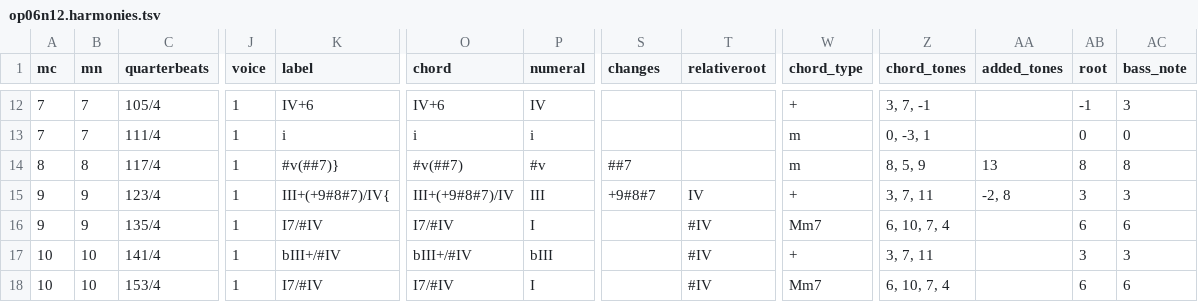
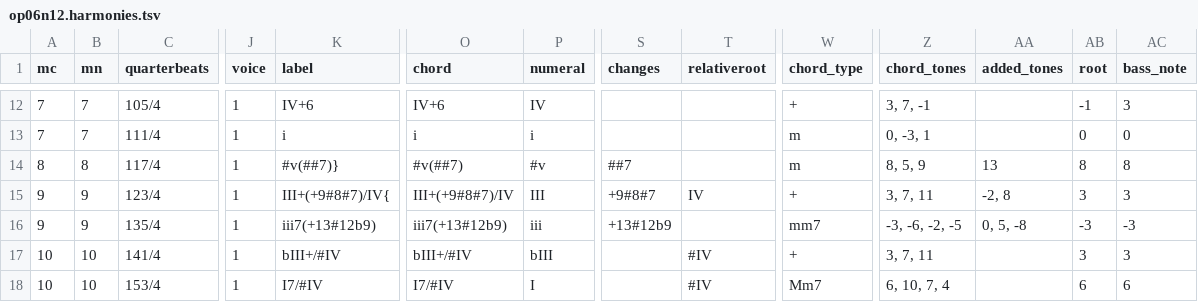
Before and after one commit to DCMLab/bartok_bagatelles, a TSV file: harmonies/op06n12.harmonies.tsv, drawn as a sheet; only a part is shown, gaps mark what is left out; the diff names each change by its address in the sheet, - before the commit and + after, or states it on an @@ line.

```diff
--- a/harmonies/op06n12.harmonies.tsv
+++ b/harmonies/op06n12.harmonies.tsv
-K16 (label): I7/#IV
+K16 (label): iii7(+13#12b9)
-O16 (chord): I7/#IV
+O16 (chord): iii7(+13#12b9)
-P16 (numeral): I
+P16 (numeral): iii
-S16 (changes): (empty)
+S16 (changes): +13#12b9
-T16 (relativeroot): #IV
+T16 (relativeroot): (empty)
-W16 (chord_type): Mm7
+W16 (chord_type): mm7
-Z16 (chord_tones): 6, 10, 7, 4
+Z16 (chord_tones): -3, -6, -2, -5
-AA16 (added_tones): (empty)
+AA16 (added_tones): 0, 5, -8
-AB16 (root): 6
+AB16 (root): -3
-AC16 (bass_note): 6
+AC16 (bass_note): -3
```
Also changed, not shown: chords/op06n12.chords.tsv, reviewed/op06n12_reviewed.tsv, 4 other files.
